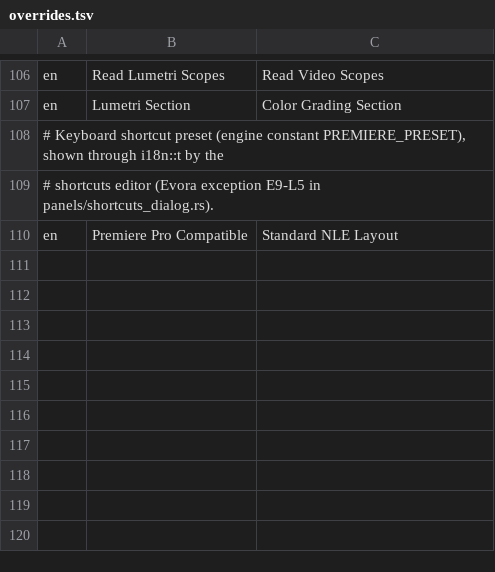
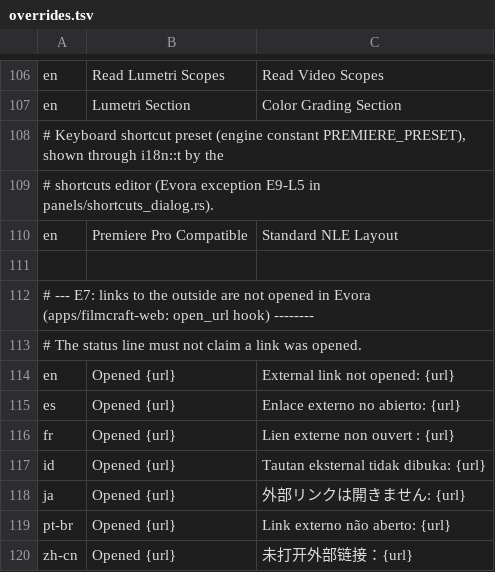
Before and after one commit to tazerty/filmcraft, a TSV file: crates/ui-egui/src/i18n/overrides.tsv, drawn as a sheet; only a part is shown, gaps mark what is left out; the diff names each change by its address in the sheet, - before the commit and + after, or states it on an @@ line.

Commit message:
EVORA-COR-07 E7 : neutralisation des liens, téléchargements et features sensibles
Patch E7. Ce qui est neutralisé, et comment :

1. Liens vers l'extérieur (crate web, L6) : crochet open_url de l'hôte web qui
   n'ouvre rien (journal seulement) et filtrage, à chaque image, des commandes
   OpenUrl d'egui. Couvre Aide ▸ FilmCraft on GitHub et Report an Issue…,
   À propos ▸ Source code on GitHub et Report an issue, l'aide des raccourcis
   (docs amont), le lien de documentation des réglages, les hyperliens des
   contributeurs (github.com/<login>) et le « révéler » en file://. Le message
   d'état « Opened {url} » devient « External link not opened: {url} » dans
   les 7 langues qui le traduisent (catalogue de surcharge). La coquille Evora
   reste seule maîtresse des liens.
2. Liens Discord et site ArtCraft : retirés par E1 (porte marques à 0).
3. Vérification de mises à jour : SANS_OBJET mesuré (aucune dans le graphe web).
4. Téléchargements de modèles tiers (Whisper, Kokoro-82M, CMUdict) : features
   whisper, speech-download et neural-voices éteintes dans le build web. Porte
   CI bloquante : aucun client HTTP/TLS (ureq, reqwest, hyper, h2, rustls,
   native-tls, openssl) ni moteur d'inférence (candle-*) dans le graphe livré
   (filmcraft-web, wasm32). La CSP cible (connect-src 'self') bloque en outre
   toute requête tierce. Résidu mesuré : le panneau Texte en parole liste les
   voix naturelles « (download) » et le moteur répond « not available in this
   build » (masquage = exception L5 à décider) ; les URL des modèles restent
   en données dans le wasm (comptées).
5. Features GPL : aucune (porte licences cargo-deny sans licence GPL admise).
6. Codecs soumis à brevets (H.264, HEVC, AAC…) : NON neutralisés, aucun
   interrupteur de compilation et fonction cœur ; à arbitrer (D-16).

Test de fumée : Aide ▸ liens exécutés dans l'iframe sandbox ; aucune fenêtre
ouverte, aucune navigation, aucune erreur de bac à sable (sans E7, l'appel à
window.open est bloqué par le sandbox et journalisé : la vérification rougit,
prouvé sur un faux moteur). Porte marques : colonnes de mesure huggingface.co
et github.com.

Couche : L6 apps/filmcraft-web (import.rs, lib.rs) ; module i18n d'ui-egui
(surcharge, admis) ; CI.

```diff
--- a/crates/ui-egui/src/i18n/overrides.tsv
+++ b/crates/ui-egui/src/i18n/overrides.tsv
+row 111: (empty)
+row 112: # --- E7: links to the outside are not opened in Evora (apps/filmcraft-web: open_url hook) --------
+row 113: # The status line must not claim a link was opened.
+row 114: en | Opened {url} | External link not opened: {url}
+row 115: es | Opened {url} | Enlace externo no abierto: {url}
+row 116: fr | Opened {url} | Lien externe non ouvert : {url}
+row 117: id | Opened {url} | Tautan eksternal tidak dibuka: {url}
+row 118: ja | Opened {url} | 外部リンクは開きません: {url}
+row 119: pt-br | Opened {url} | Link externo não aberto: {url}
+row 120: zh-cn | Opened {url} | 未打开外部链接：{url}
```
Also changed, not shown: 5 other files.
